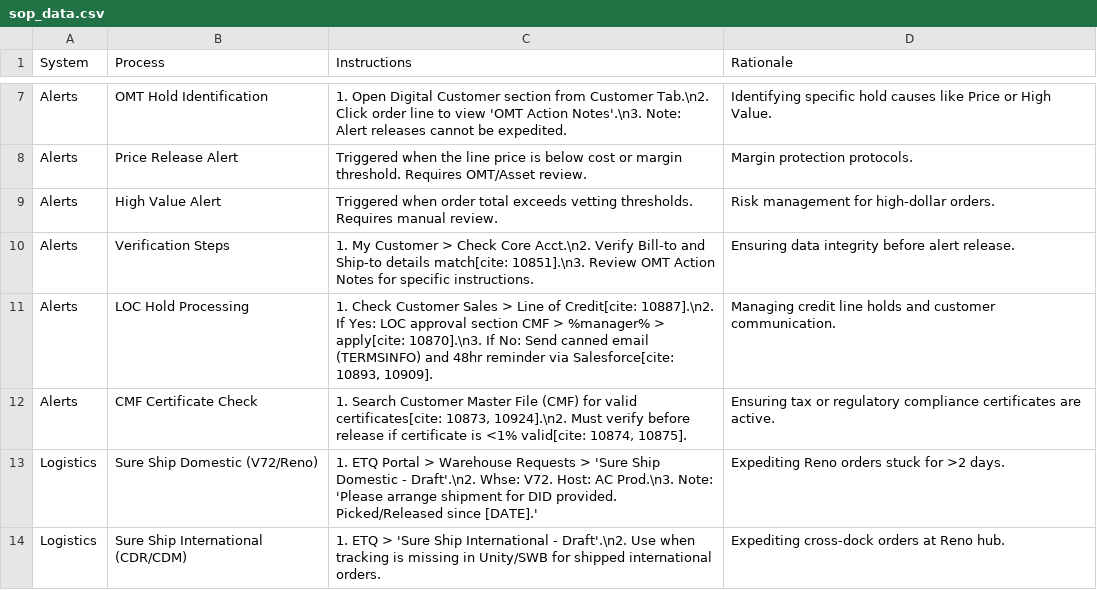
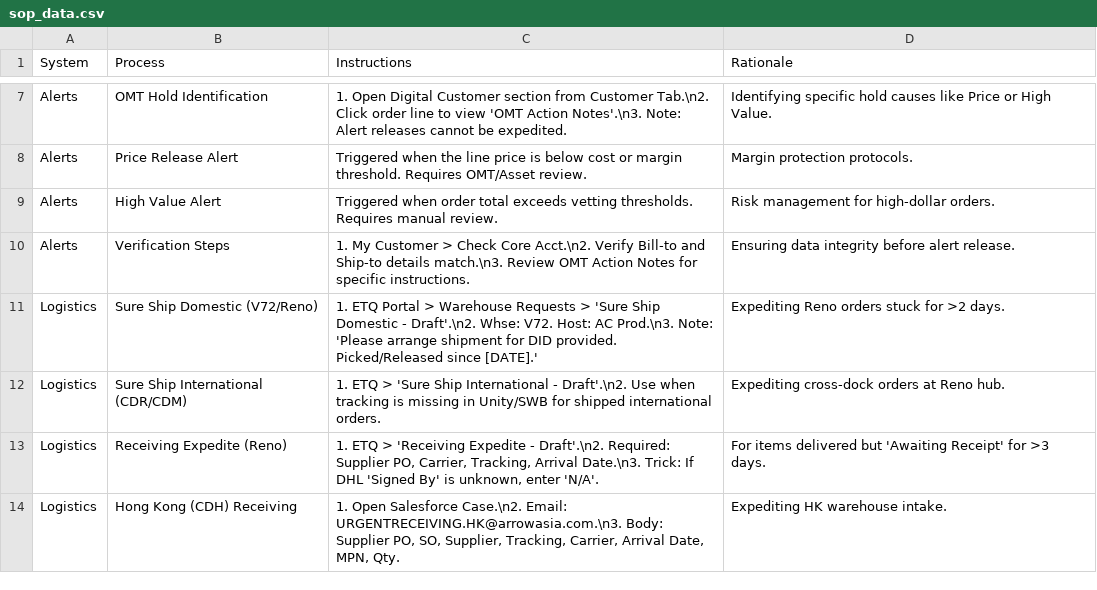
Before and after one commit to yahyaouarach1999-creator/requirements.txt, a CSV file: sop_data.csv, drawn as a sheet; only a part is shown, gaps mark what is left out; the shorter side is filled out with more unchanged rows.

Commit message:
Update sop_data.csv

```diff
--- a/sop_data.csv
+++ b/sop_data.csv
@@ -9,5 +9,3 @@ Alerts,Price Release Alert,"Triggered when the line price is below cost or margi
 Alerts,High Value Alert,"Triggered when order total exceeds vetting thresholds. Requires manual review.","Risk management for high-dollar orders."
-Alerts,Verification Steps,"1. My Customer > Check Core Acct.\n2. Verify Bill-to and Ship-to details match[cite: 10851].\n3. Review OMT Action Notes for specific instructions.","Ensuring data integrity before alert release."
-Alerts,LOC Hold Processing,"1. Check Customer Sales > Line of Credit[cite: 10887].\n2. If Yes: LOC approval section CMF > %manager% > apply[cite: 10870].\n3. If No: Send canned email (TERMSINFO) and 48hr reminder via Salesforce[cite: 10893, 10909].","Managing credit line holds and customer communication."
-Alerts,CMF Certificate Check,"1. Search Customer Master File (CMF) for valid certificates[cite: 10873, 10924].\n2. Must verify before release if certificate is <1% valid[cite: 10874, 10875].","Ensuring tax or regulatory compliance certificates are active."
+Alerts,Verification Steps,"1. My Customer > Check Core Acct.\n2. Verify Bill-to and Ship-to details match.\n3. Review OMT Action Notes for specific instructions.","Ensuring data integrity before alert release."
 Logistics,Sure Ship Domestic (V72/Reno),"1. ETQ Portal > Warehouse Requests > 'Sure Ship Domestic - Draft'.\n2. Whse: V72. Host: AC Prod.\n3. Note: 'Please arrange shipment for DID provided. Picked/Released since [DATE].'","Expediting Reno orders stuck for >2 days."
```
